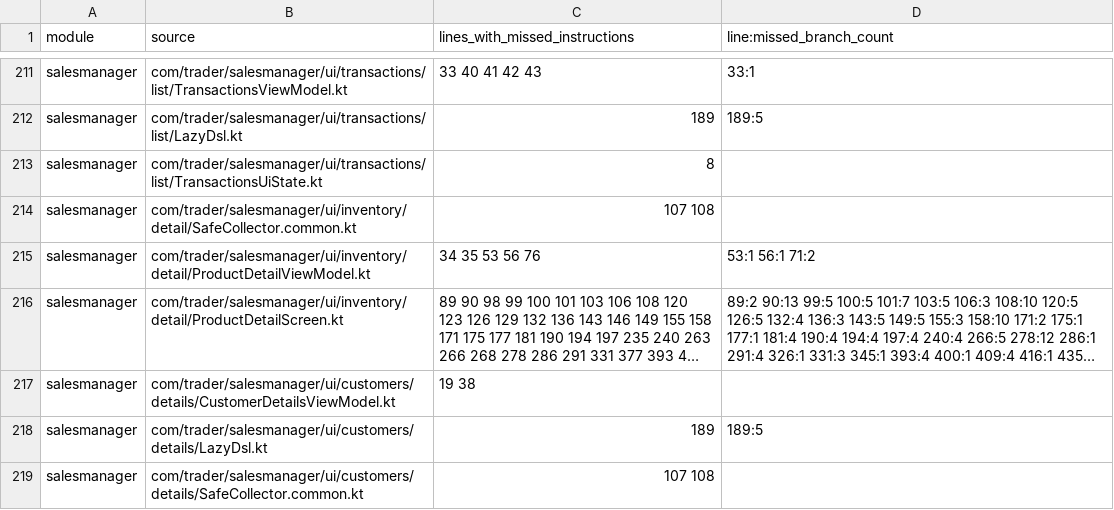
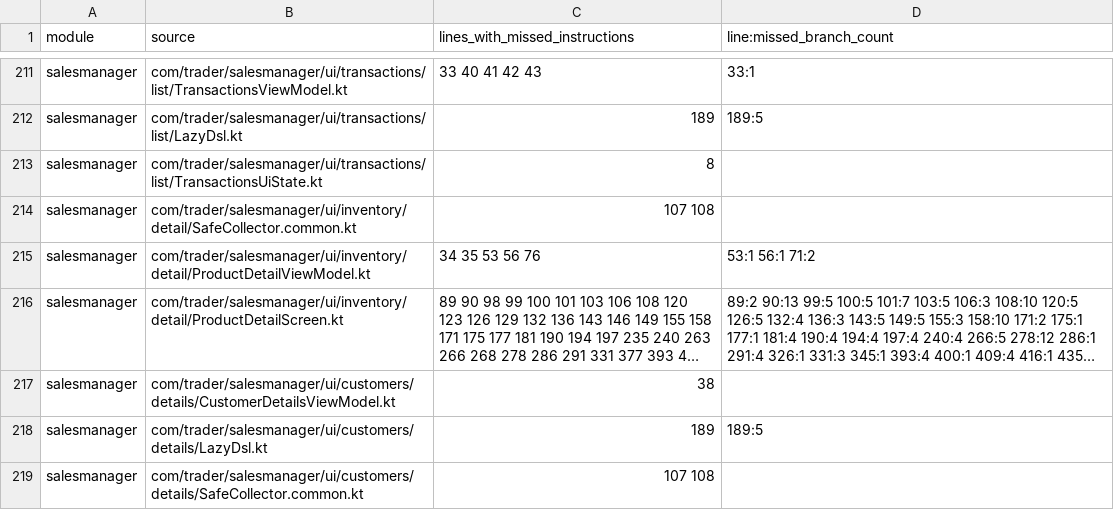
Before and after one commit to mohammedakkad/SalesManager, a CSV file: docs/qa/seller-coverage-gaps.csv, drawn as a sheet; only a part is shown, gaps mark what is left out; long unchanged cells end in …; the diff covers the shown part only; the diff names each change by its address in the sheet, - before the commit and + after, or states it on an @@ line.

Commit message:
docs(qa): record export regression evidence and whole-suite coverage

```diff
--- a/docs/qa/seller-coverage-gaps.csv
+++ b/docs/qa/seller-coverage-gaps.csv
-C217 (lines_with_missed_instructions): 19 38
+C217 (lines_with_missed_instructions): 38
```
Also changed, not shown: 18 edited cells elsewhere in this file, docs/qa/seller-class-coverage-gaps.csv, 32 other files.
